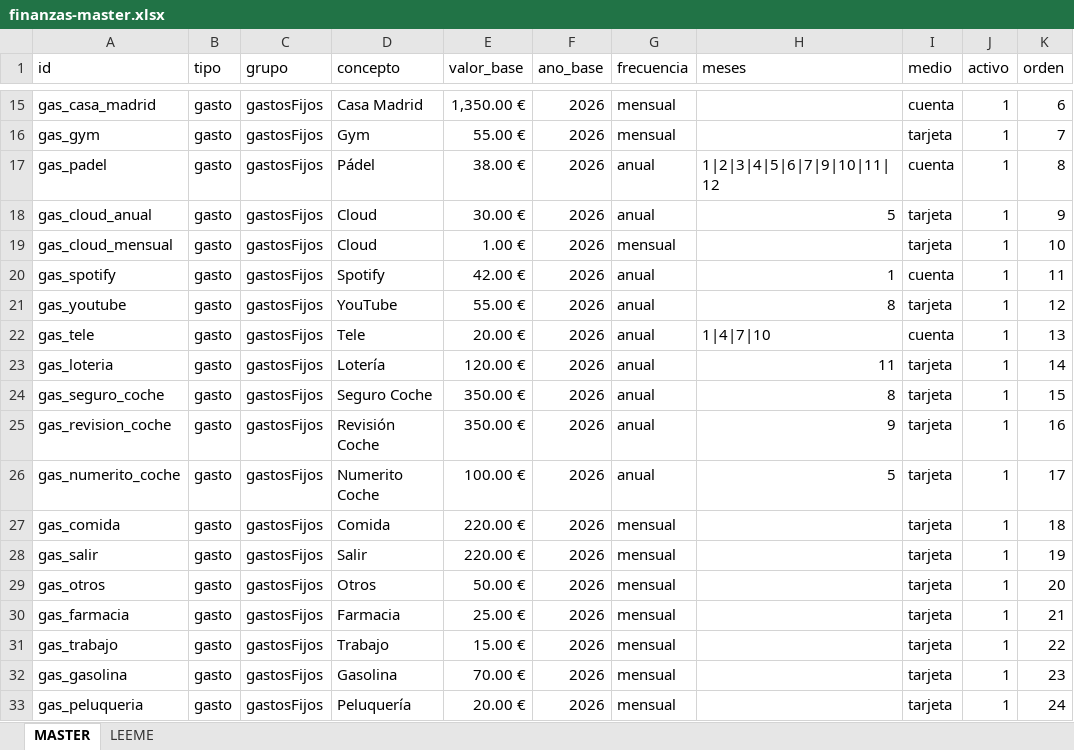
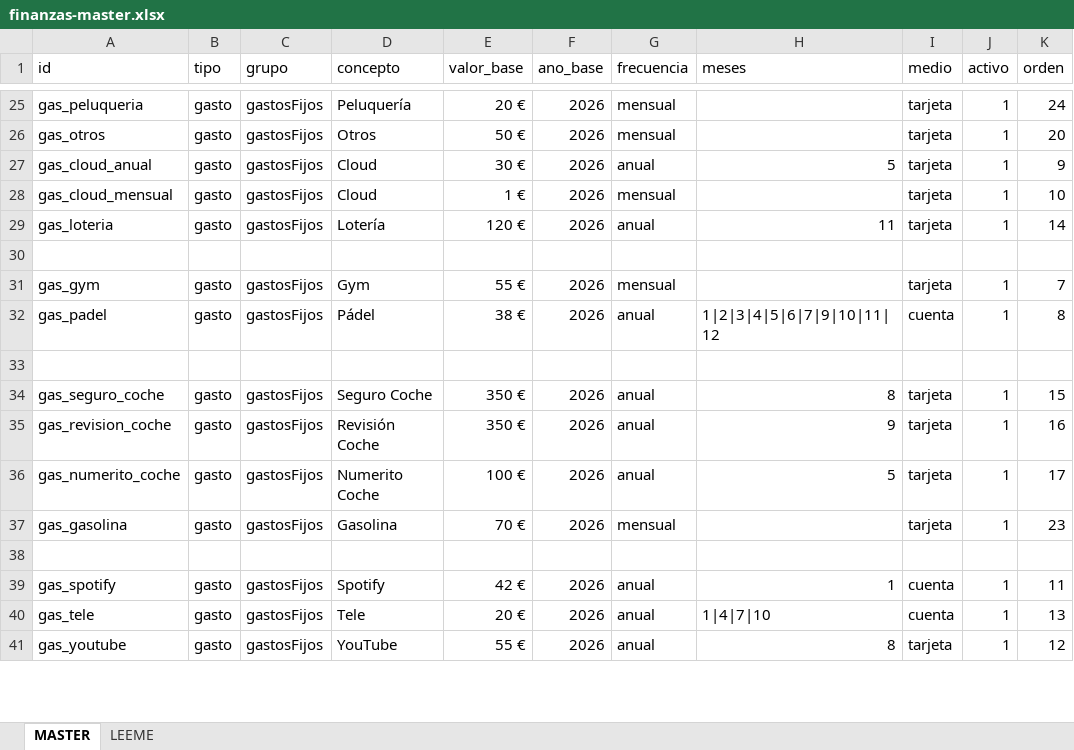
Before and after one commit to javiap20/cuentas-javi, an Excel workbook: finanzas-master.xlsx, sheet MASTER, drawn as a sheet; only a part is shown, gaps mark what is left out; values as stored, in another font and other column widths than the file's, no cell formats; conditional formats not drawn; removed rows and columns are numbered as before the commit, all else as after; the diff covers the shown part only; the diff names each change by its address in the sheet, - before the commit and + after, or states it on an @@ line.

```diff
--- a/finanzas-master.xlsx (sheet MASTER)
+++ b/finanzas-master.xlsx (sheet MASTER)
-A25 (id): gas_casa_madrid
+A25 (id): gas_peluqueria
-D25 (concepto): Casa Madrid
+D25 (concepto): Peluquería
-E25 (valor_base): 1,350.00 €
+E25 (valor_base): 20 €
-I25 (medio): cuenta
+I25 (medio): tarjeta
-K25 (orden): 6
+K25 (orden): 24
-A26 (id): gas_gym
+A26 (id): gas_otros
-D26 (concepto): Gym
+D26 (concepto): Otros
-E26 (valor_base): 55.00 €
+E26 (valor_base): 50 €
-K26 (orden): 7
+K26 (orden): 20
-row 17: gas_padel | gasto | gastosFijos | Pádel | 38.00 € | 2026 | anual | 1|2|3|4|5|6|7|9|10|11|12 | cuenta | 1 | 8
-E27 (valor_base): 30.00 €
+E27 (valor_base): 30 €
-E28 (valor_base): 1.00 €
+E28 (valor_base): 1 €
-row 20: gas_spotify | gasto | gastosFijos | Spotify | 42.00 € | 2026 | anual | 1 | cuenta | 1 | 11
-row 21: gas_youtube | gasto | gastosFijos | YouTube | 55.00 € | 2026 | anual | 8 | tarjeta | 1 | 12
-row 22: gas_tele | gasto | gastosFijos | Tele | 20.00 € | 2026 | anual | 1|4|7|10 | cuenta | 1 | 13
-E29 (valor_base): 120.00 €
+E29 (valor_base): 120 €
+row 30: (empty)
+row 31: gas_gym | gasto | gastosFijos | Gym | 55 € | 2026 | mensual |  | tarjeta | 1 | 7
+row 32: gas_padel | gasto | gastosFijos | Pádel | 38 € | 2026 | anual | 1|2|3|4|5|6|7|9|10|11|12 | cuenta | 1 | 8
+row 33: (empty)
-E34:E35 (valor_base): 350.00 €
+E34:E35 (valor_base): 350 €
-E36 (valor_base): 100.00 €
+E36 (valor_base): 100 €
-row 27: gas_comida | gasto | gastosFijos | Comida | 220.00 € | 2026 | mensual |  | tarjeta | 1 | 18
-row 28: gas_salir | gasto | gastosFijos | Salir | 220.00 € | 2026 | mensual |  | tarjeta | 1 | 19
-row 29: gas_otros | gasto | gastosFijos | Otros | 50.00 € | 2026 | mensual |  | tarjeta | 1 | 20
-row 30: gas_farmacia | gasto | gastosFijos | Farmacia | 25.00 € | 2026 | mensual |  | tarjeta | 1 | 21
-row 31: gas_trabajo | gasto | gastosFijos | Trabajo | 15.00 € | 2026 | mensual |  | tarjeta | 1 | 22
-E37 (valor_base): 70.00 €
+E37 (valor_base): 70 €
-row 38: gas_peluqueria | gasto | gastosFijos | Peluquería | 20.00 € | 2026 | mensual |  | tarjeta | 1 | 24
+row 38: (empty)
+row 39: gas_spotify | gasto | gastosFijos | Spotify | 42 € | 2026 | anual | 1 | cuenta | 1 | 11
+row 40: gas_tele | gasto | gastosFijos | Tele | 20 € | 2026 | anual | 1|4|7|10 | cuenta | 1 | 13
+row 41: gas_youtube | gasto | gastosFijos | YouTube | 55 € | 2026 | anual | 8 | tarjeta | 1 | 12
```
Also changed, not shown: 13 added rows, 2 removed rows, 21 edited cells and merged cells elsewhere in this sheet, sheet LEEME, cell formats.
